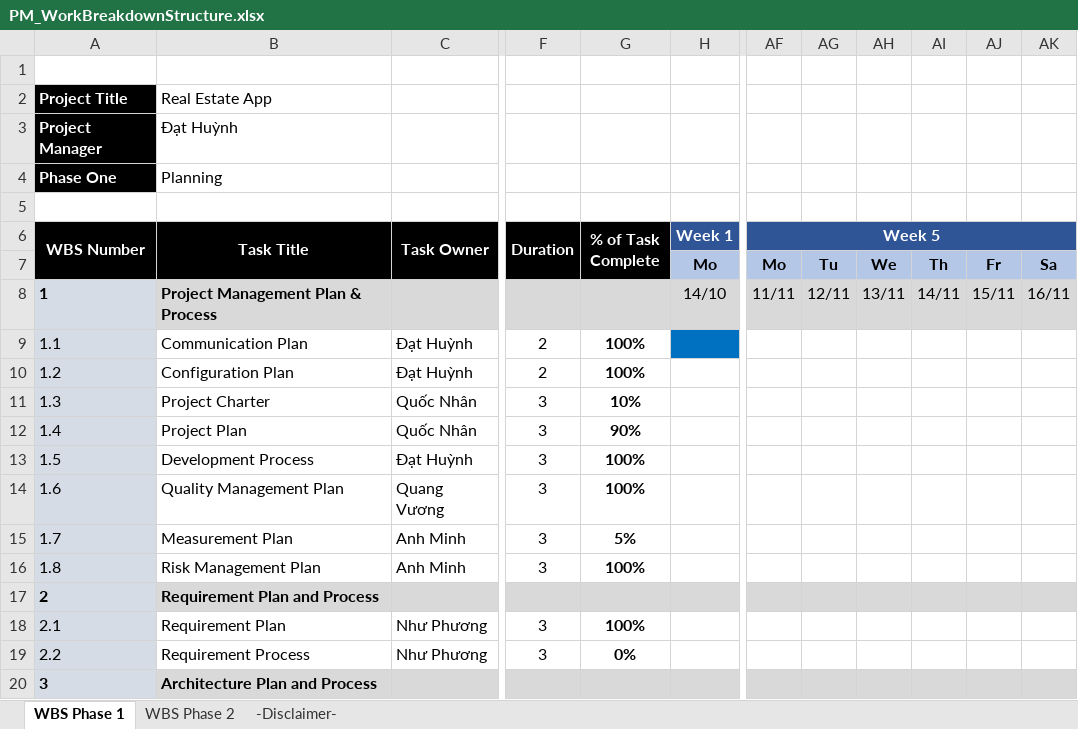
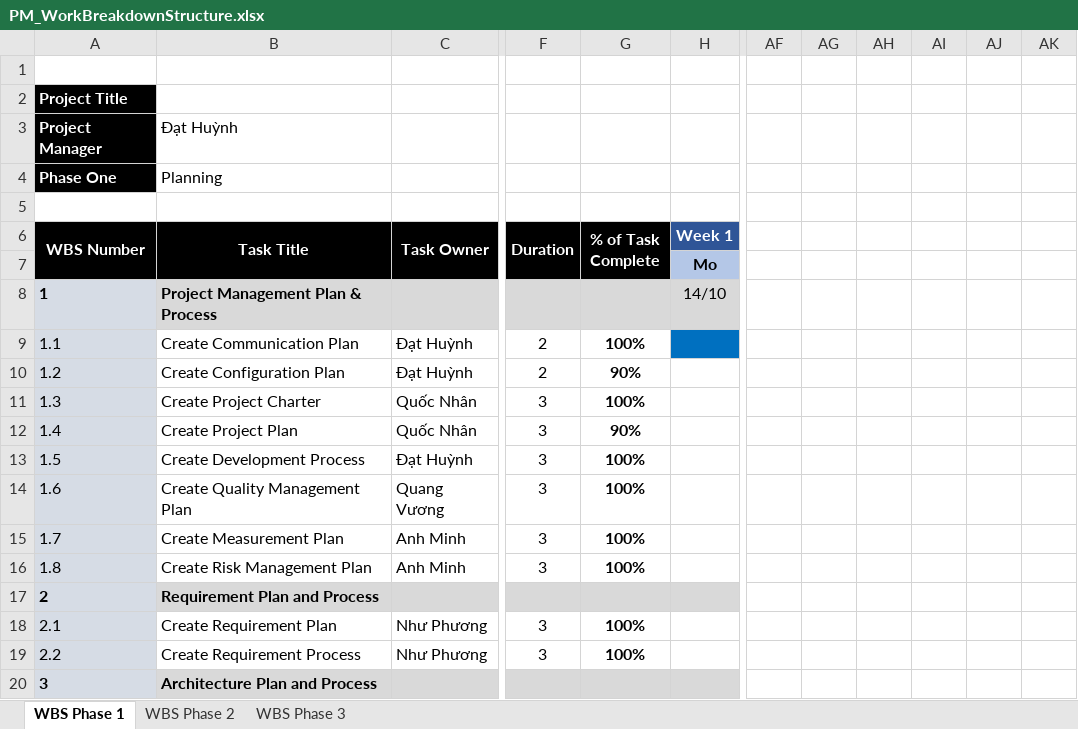
Before and after one commit to DamianHuynh/Capstone-Project, an Excel workbook: Improgress/2. Artifact and Deliverable/Project Monitoring and Control/PM_WorkBreakdownStructure.xlsx, sheet WBS Phase 1, drawn as a sheet; only a part is shown, gaps mark what is left out; values as stored, in another font and other column widths than the file's, no borders; conditional formats not drawn; the diff covers the shown part only; the diff names each change by its address in the sheet, - before the commit and + after, or states it on an @@ line.

```diff
--- a/Improgress/2. Artifact and Deliverable/Project Monitoring and Control/PM_WorkBreakdownStructure.xlsx (sheet WBS Phase 1)
+++ b/Improgress/2. Artifact and Deliverable/Project Monitoring and Control/PM_WorkBreakdownStructure.xlsx (sheet WBS Phase 1)
-sheet tab: -Disclaimer-
+sheet tab: WBS Phase 3
-B2 (Task Title): Real Estate App
+B2 (Task Title): (empty)
-AF6: Week 5
+AF6: (empty)
-AF6:AK6 fill: #2F5597
+AF6:AK6 fill: none
-AF6:AK6 merged
-AF7: Mo
+AF7: (empty)
-AF7:AK7 fill: #B4C7E7
+AF7:AK7 fill: none
-AG7: Tu
+AG7: (empty)
-AH7: We
+AH7: (empty)
-AI7: Th
+AI7: (empty)
-AJ7: Fr
+AJ7: (empty)
-AK7: Sa
+AK7: (empty)
-AF8: 11/11
+AF8: (empty)
-AF8:AK8 fill: #D9D9D9
+AF8:AK8 fill: none
-AG8: 12/11
+AG8: (empty)
-AH8: 13/11
+AH8: (empty)
-AI8: 14/11
+AI8: (empty)
-AJ8: 15/11
+AJ8: (empty)
-AK8: 16/11
+AK8: (empty)
-B9 (Task Title): Communication Plan
+B9 (Task Title): Create Communication Plan
-B10 (Task Title): Configuration Plan
+B10 (Task Title): Create Configuration Plan
-G10 (% of Task Complete): 100%
+G10 (% of Task Complete): 90%
-B11 (Task Title): Project Charter
+B11 (Task Title): Create Project Charter
-G11 (% of Task Complete): 10%
+G11 (% of Task Complete): 100%
-B12 (Task Title): Project Plan
+B12 (Task Title): Create Project Plan
-B13 (Task Title): Development Process
+B13 (Task Title): Create Development Process
-B14 (Task Title): Quality Management Plan
+B14 (Task Title): Create Quality Management Plan
-B15 (Task Title): Measurement Plan
+B15 (Task Title): Create Measurement Plan
-G15 (% of Task Complete): 5%
+G15 (% of Task Complete): 100%
-B16 (Task Title): Risk Management Plan
+B16 (Task Title): Create Risk Management Plan
-AF17:AK17 fill: #D9D9D9
+AF17:AK17 fill: none
-B18 (Task Title): Requirement Plan
+B18 (Task Title): Create Requirement Plan
-B19 (Task Title): Requirement Process
+B19 (Task Title): Create Requirement Process
-G19 (% of Task Complete): 0%
+G19 (% of Task Complete): 100%
-AF20:AK20 fill: #D9D9D9
+AF20:AK20 fill: none
```
Also changed, not shown: 21 edited cells and cell formats elsewhere in this sheet, sheet WBS Phase 2, 3 other files.
